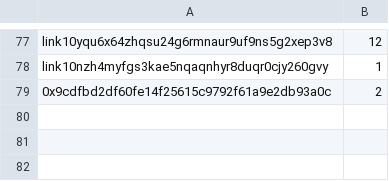
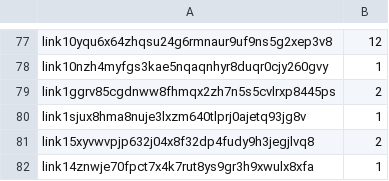
Before and after one commit to magaiznee-nd/randomdosi, a CSV file: WALLET01.csv, drawn as a sheet; only a part is shown, gaps mark what is left out.

```diff
--- a/WALLET01.csv
+++ b/WALLET01.csv
@@ -78,2 +78,5 @@ link10yqu6x64zhqsu24g6rmnaur9uf9ns5g2xep3v8,12
 link10nzh4myfgs3kae5nqaqnhyr8duqr0cjy260gvy,1
-0x9cdfbd2df60fe14f25615c9792f61a9e2db93a0c,2
+link1ggrv85cgdnww8fhmqx2zh7n5s5cvlrxp8445ps,2
+link1sjux8hma8nuje3lxzm640tlprj0ajetq93jg8v,1
+link15xyvwvpjp632j04x8f32dp4fudy9h3jegjlvq8,2
+link14znwje70fpct7x4k7rut8ys9gr3h9xwulx8xfa,1
```
Also changed, not shown: updated_matched_data.csv, 11 other files.
